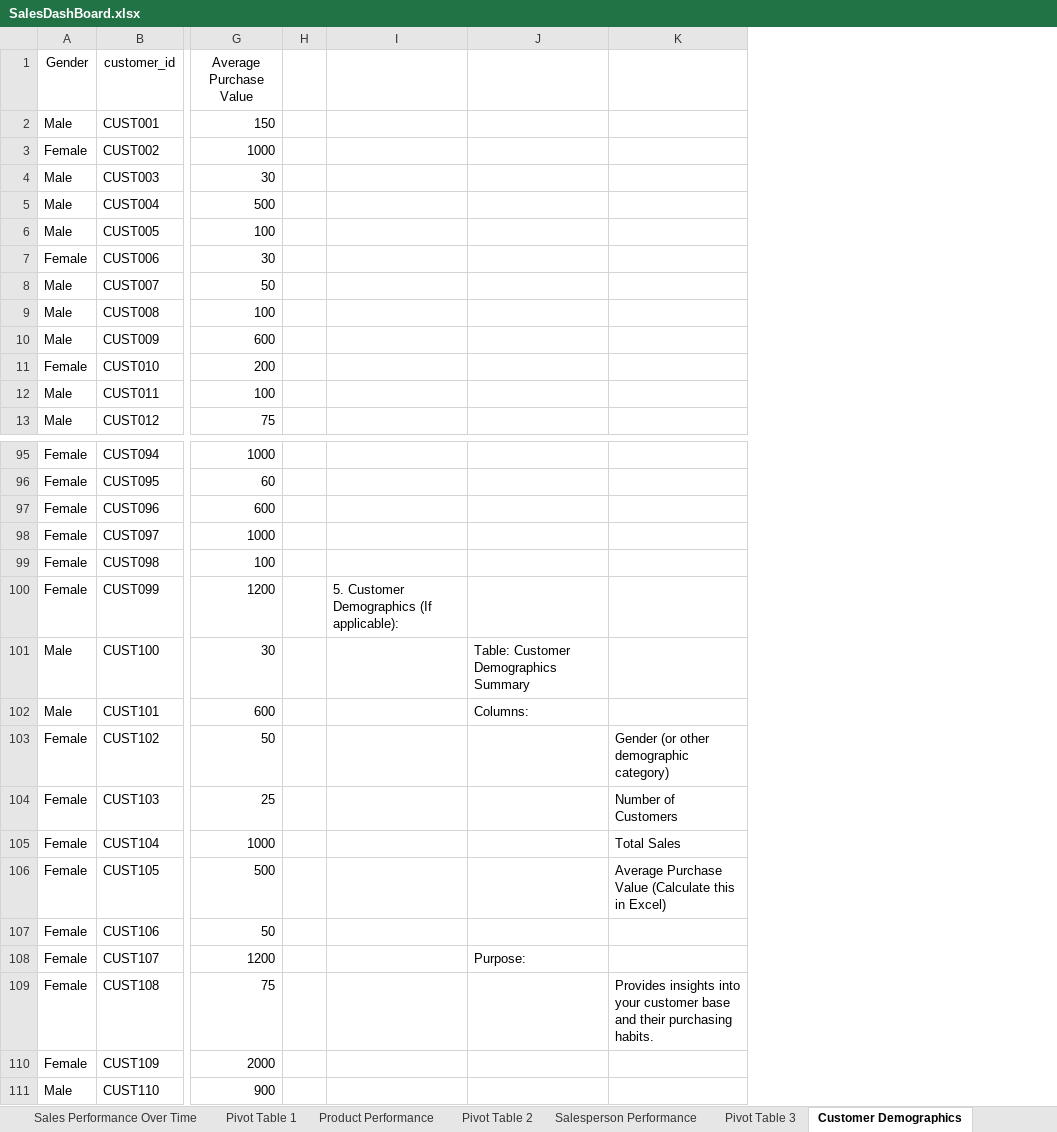
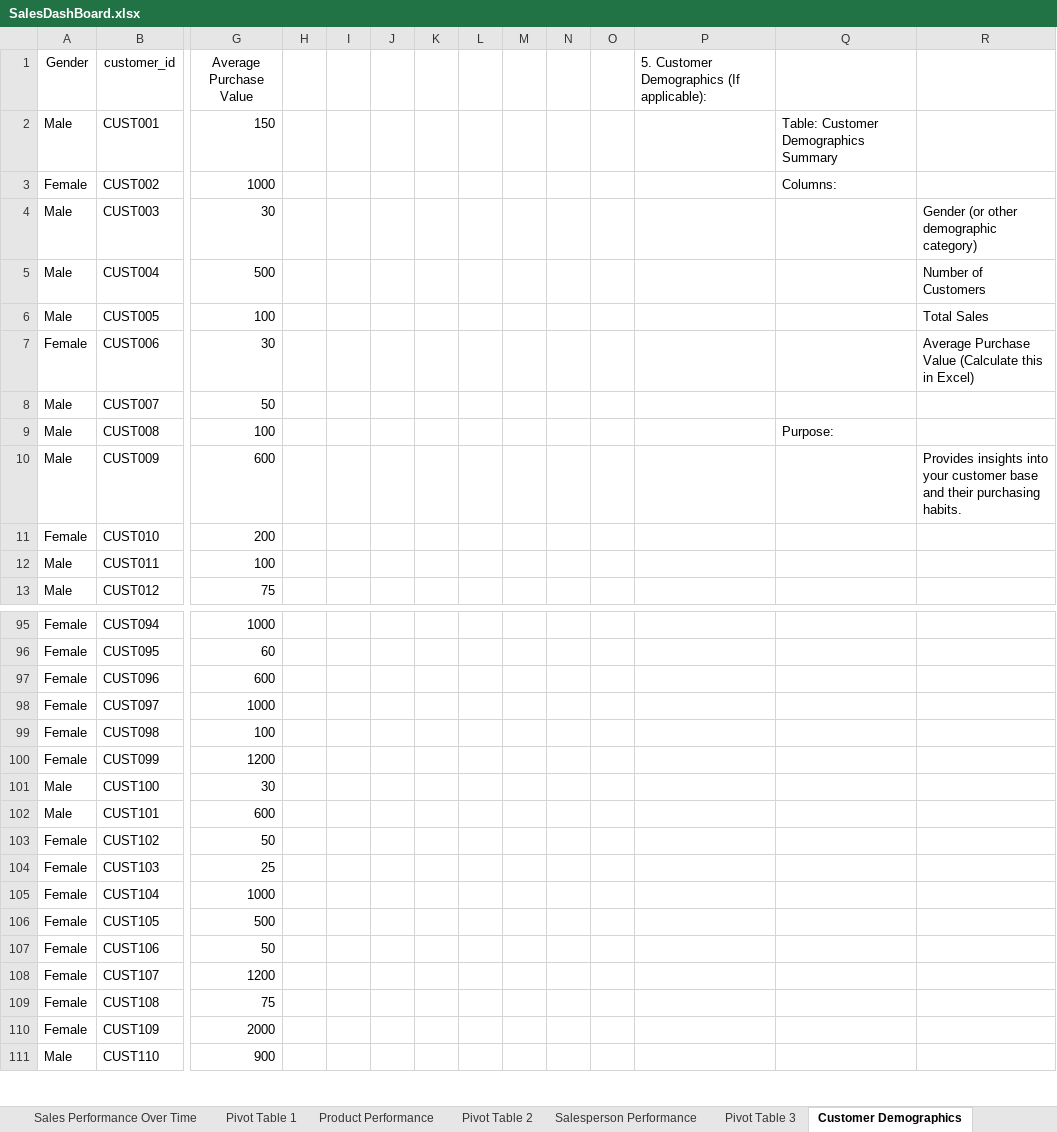
Before and after one commit to AlexOrtiz5/Sales_Performance, an Excel workbook: Dashboard/SalesDashBoard.xlsx, sheet Customer Demographics, drawn as a sheet; only a part is shown, gaps mark what is left out; values as stored, in another font and other column widths than the file's, no borders; charts and pictures not drawn; addresses are those after the commit; the diff names each change by its address in the sheet, - before the commit and + after, or states it on an @@ line.

```diff
--- a/Dashboard/SalesDashBoard.xlsx (sheet Customer Demographics)
+++ b/Dashboard/SalesDashBoard.xlsx (sheet Customer Demographics)
+column I, empty
+column J, empty
+column K, empty
+column L, empty
+column M, empty
+column N, empty
+column O, empty
-P1: (empty)
+P1: 5. Customer Demographics (If applicable):
-Q2: (empty)
+Q2: Table: Customer Demographics Summary
-Q3: (empty)
+Q3: Columns:
-R4: (empty)
+R4: Gender (or other demographic category)
-R5: (empty)
+R5: Number of Customers
-R6: (empty)
+R6: Total Sales
-R7: (empty)
+R7: Average Purchase Value (Calculate this in Excel)
-Q9: (empty)
+Q9: Purpose:
-R10: (empty)
+R10: Provides insights into your customer base and their purchasing habits.
-P100: 5. Customer Demographics (If applicable):
+P100: (empty)
-Q101: Table: Customer Demographics Summary
+Q101: (empty)
-Q102: Columns:
+Q102: (empty)
-R103: Gender (or other demographic category)
+R103: (empty)
-R104: Number of Customers
+R104: (empty)
-R105: Total Sales
+R105: (empty)
-R106: Average Purchase Value (Calculate this in Excel)
+R106: (empty)
-Q108: Purpose:
+Q108: (empty)
-R109: Provides insights into your customer base and their purchasing habits.
+R109: (empty)
```
Also changed, not shown: sheet Product Performance, sheet Sales Performance Over Time, sheet Salesperson Performance, formulas that keep their value, charts or pictures.
